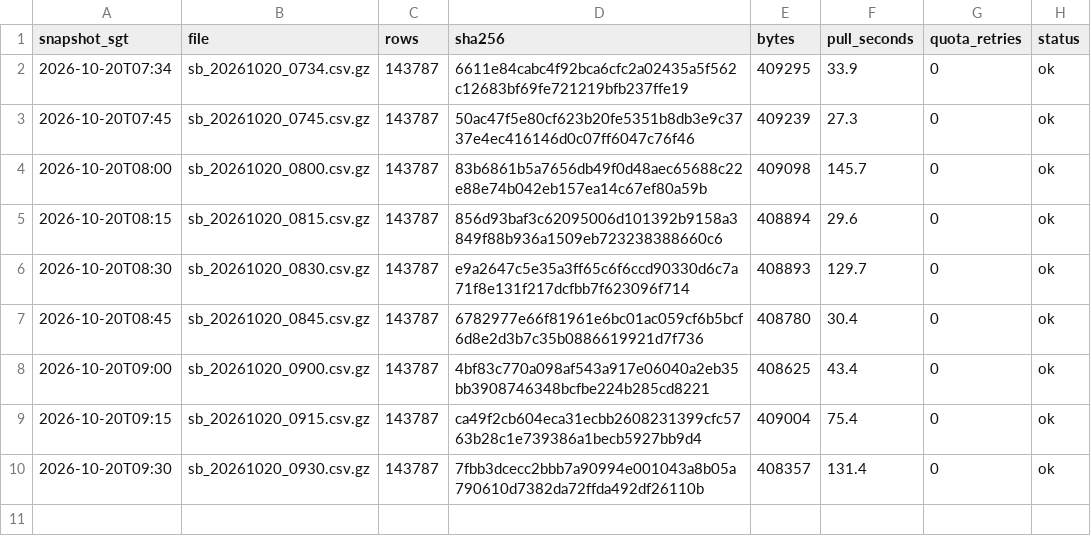
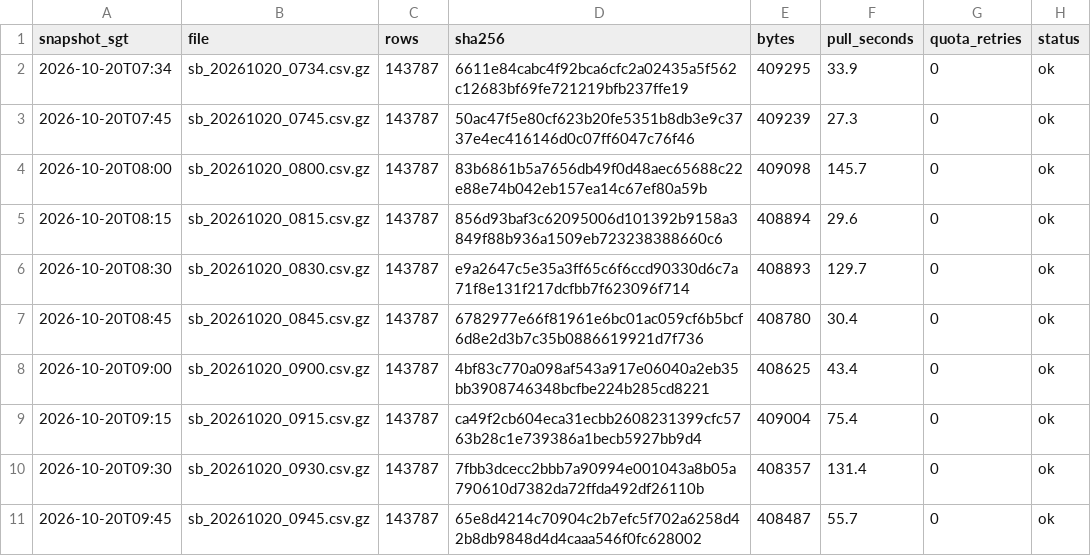
Before and after one commit to LUOaini1213/sg-bus-network-monitor, a CSV file: data/raw/speedbands/2026-10-20/manifest.csv, drawn as a sheet.

```diff
--- a/data/raw/speedbands/2026-10-20/manifest.csv
+++ b/data/raw/speedbands/2026-10-20/manifest.csv
@@ -10 +10,2 @@ snapshot_sgt,file,rows,sha256,bytes,pull_seconds,quota_retries,status
 2026-10-20T09:30,sb_20261020_0930.csv.gz,143787,7fbb3dcecc2bbb7a90994e001043a8b05a790610d7382da72ffda492df26110b,408357,131.4,0,ok
+2026-10-20T09:45,sb_20261020_0945.csv.gz,143787,65e8d4214c70904c2b7efc5f702a6258d42b8db9848d4d4caaa546f0fc628002,408487,55.7,0,ok
```
Also changed, not shown: data/raw/incidents/2026-10-20/manifest.csv, 2 other files.
